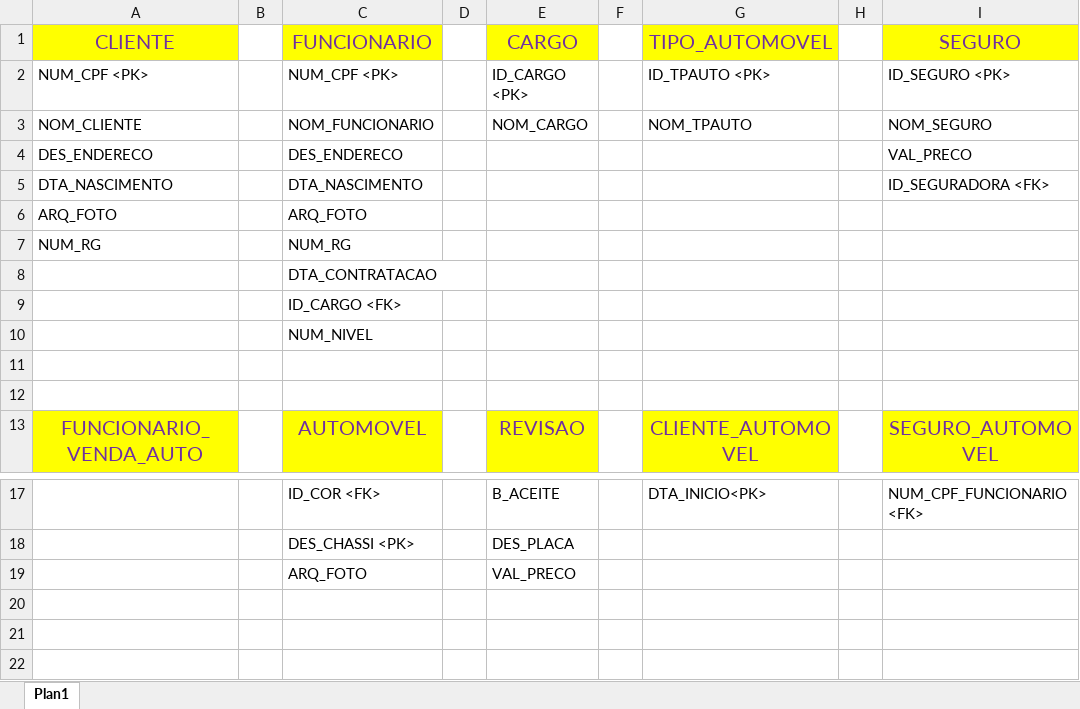
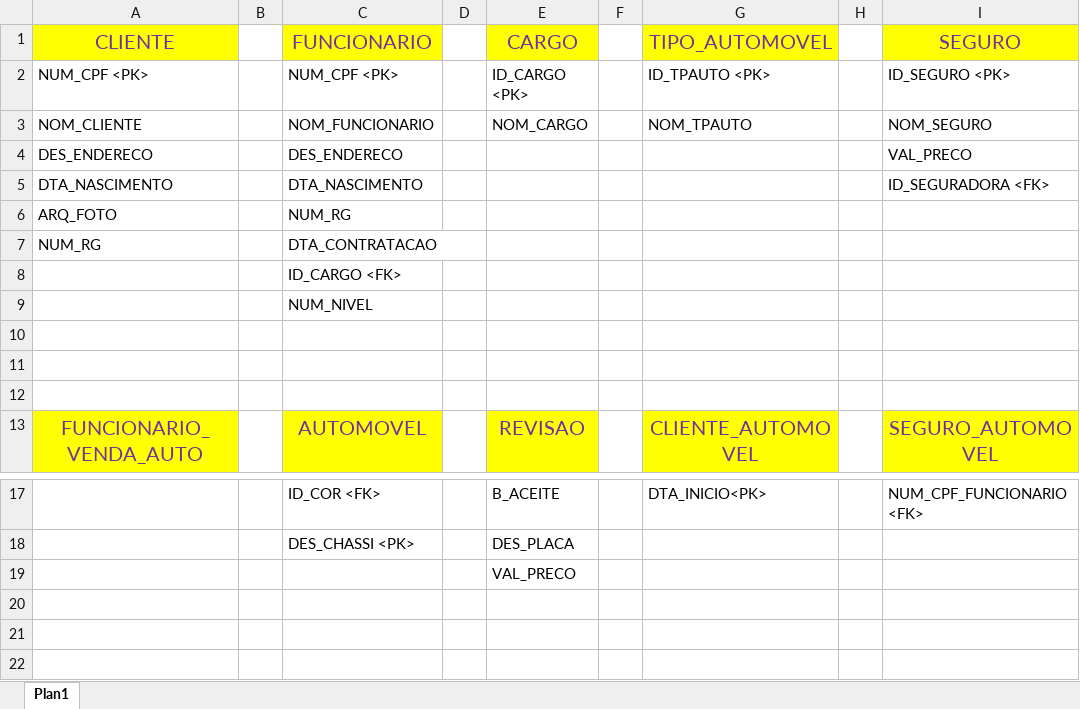
Before and after one commit to andrehct/CONCESSIONARIA_BD, an Excel workbook: Concessionaria_Tabelas.xlsx, sheet Plan1, drawn as a sheet; only a part is shown, gaps mark what is left out; values as stored, in another font and other column widths than the file's, no borders; removed rows and columns are numbered as before the commit, all else as after; the diff names each change by its address in the sheet, - before the commit and + after, or states it on an @@ line.

Commit message:
Finalizando tabelas xls

```diff
--- a/Concessionaria_Tabelas.xlsx (sheet Plan1)
+++ b/Concessionaria_Tabelas.xlsx (sheet Plan1)
-C6 (FUNCIONARIO): ARQ_FOTO
+C6 (FUNCIONARIO): NUM_RG
-C7 (FUNCIONARIO): NUM_RG
+C7 (FUNCIONARIO): DTA_CONTRATACAO
-row 8:  |  | DTA_CONTRATACAO
+row 10: (empty)
-C19 (FUNCIONARIO): ARQ_FOTO
+C19 (FUNCIONARIO): (empty)
```
